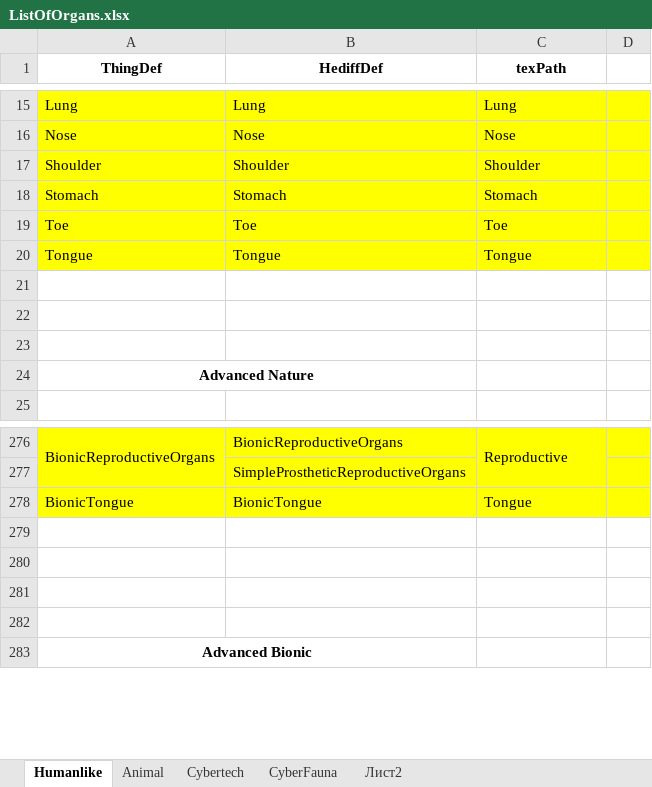
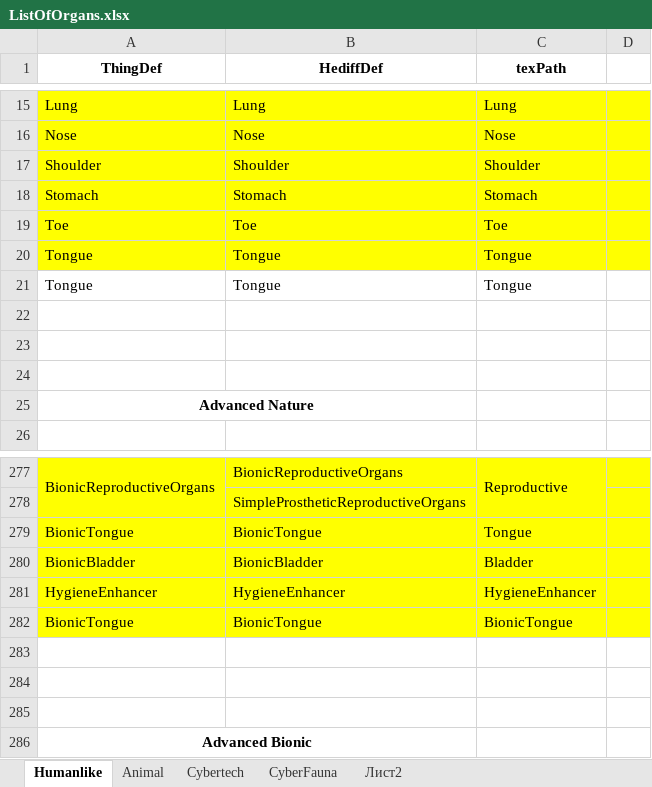
Before and after one commit to Grayzer/XPatch-HD-Icon-Organs-NPBA, an Excel workbook: ListOfOrgans.xlsx, sheet Humanlike, drawn as a sheet; only a part is shown, gaps mark what is left out; values as stored, in another font and other column widths than the file's, no borders; addresses are those after the commit; the diff names each change by its address in the sheet, - before the commit and + after, or states it on an @@ line.

```diff
--- a/ListOfOrgans.xlsx (sheet Humanlike)
+++ b/ListOfOrgans.xlsx (sheet Humanlike)
+row 21: Tongue | Tongue | Tongue
-row 280: (empty)
+row 280: BionicBladder | BionicBladder | Bladder
-A280:D280 fill: none
+A280:D280 fill: #FFFF00
+row 281: HygieneEnhancer | HygieneEnhancer | HygieneEnhancer
+row 282: BionicTongue | BionicTongue | BionicTongue
```
Also changed, not shown: sheet Cybertech, 24 other files.
